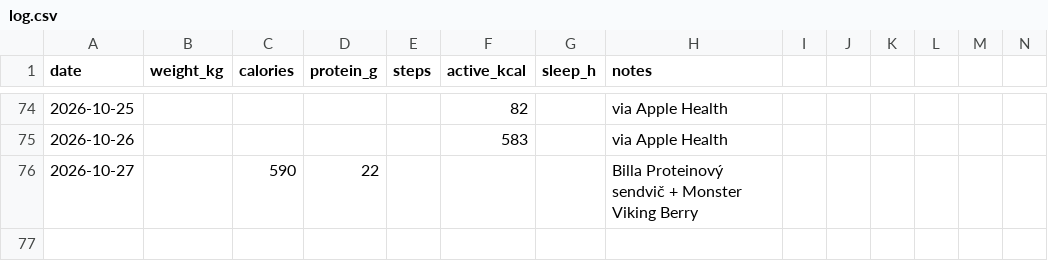
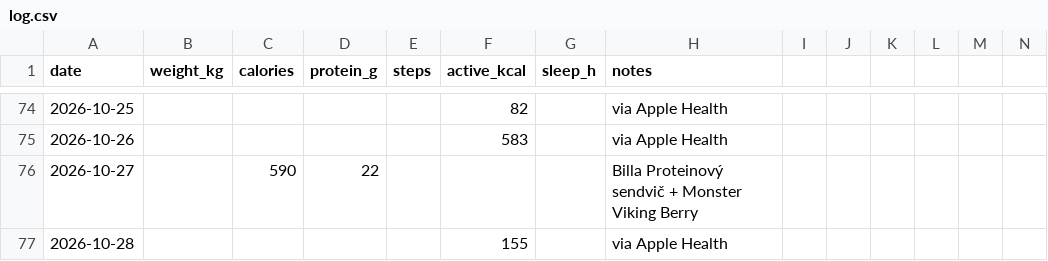
Before and after one commit to vrusi/weight-tracker, a CSV file: log.csv, drawn as a sheet; only a part is shown, gaps mark what is left out; rows hold the shown columns only; the diff names each change by its address in the sheet, - before the commit and + after, or states it on an @@ line.

Commit message:
log: via Apple Health

```diff
--- a/log.csv
+++ b/log.csv
+row 77: 2026-10-28 |  |  |  |  | 155 |  | via Apple Health
```
